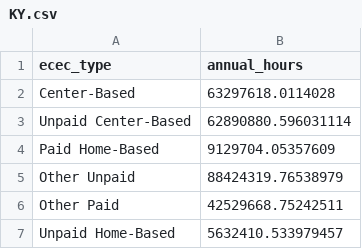
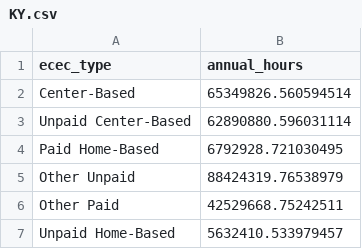
Before and after one commit to rachwalski-budget-lab/ECEC-Simulator, a CSV file: state_data/out/KY.csv, drawn as a sheet.

```diff
--- a/state_data/out/KY.csv
+++ b/state_data/out/KY.csv
@@ -1,5 +1,5 @@
 ecec_type,annual_hours
-Center-Based,63297618.0114028
+Center-Based,65349826.560594514
 Unpaid Center-Based,62890880.596031114
-Paid Home-Based,9129704.05357609
+Paid Home-Based,6792928.721030495
 Other Unpaid,88424319.76538979
```
Also changed, not shown: state_data/out/NJ.csv, state_data/out/NY.csv, 11 other files.
